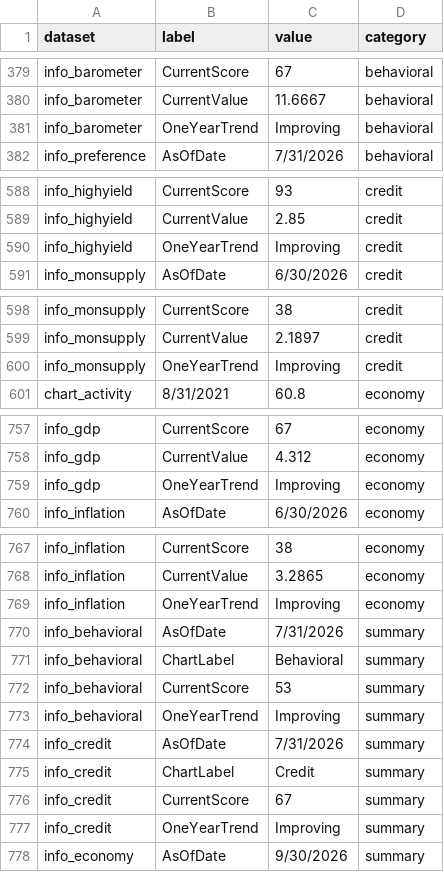
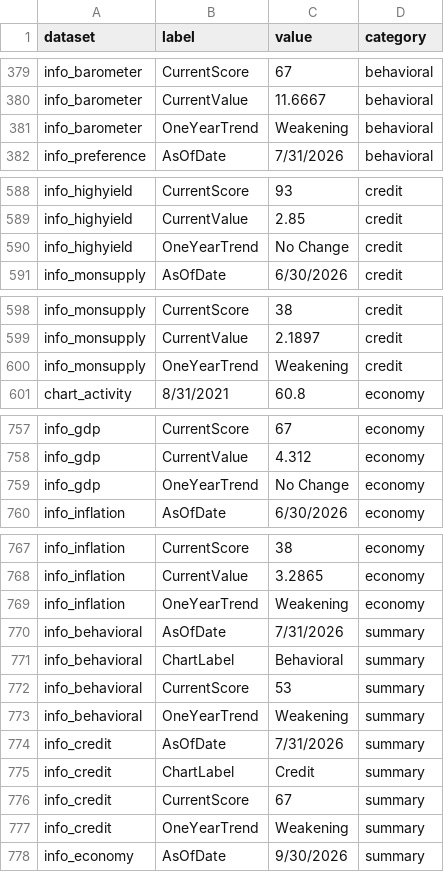
Before and after one commit to ahoward-quartz/qpim-market-dashboard, a CSV file: public/market-data.csv, drawn as a sheet; only a part is shown, gaps mark what is left out; the diff covers the shown part only.

```diff
--- a/public/market-data.csv
+++ b/public/market-data.csv
@@ -380,3 +380,3 @@ info_barometer,CurrentScore,67,behavioral
 info_barometer,CurrentValue,11.6667,behavioral
-info_barometer,OneYearTrend,Improving,behavioral
+info_barometer,OneYearTrend,Weakening,behavioral
 info_preference,AsOfDate,7/31/2026,behavioral
@@ -589,3 +589,3 @@ info_highyield,CurrentScore,93,credit
 info_highyield,CurrentValue,2.85,credit
-info_highyield,OneYearTrend,Improving,credit
+info_highyield,OneYearTrend,No Change,credit
 info_monsupply,AsOfDate,6/30/2026,credit
@@ -599,3 +599,3 @@ info_monsupply,CurrentScore,38,credit
 info_monsupply,CurrentValue,2.1897,credit
-info_monsupply,OneYearTrend,Improving,credit
+info_monsupply,OneYearTrend,Weakening,credit
 chart_activity,8/31/2021,60.8,economy
@@ -758,3 +758,3 @@ info_gdp,CurrentScore,67,economy
 info_gdp,CurrentValue,4.312,economy
-info_gdp,OneYearTrend,Improving,economy
+info_gdp,OneYearTrend,No Change,economy
 info_inflation,AsOfDate,6/30/2026,economy
@@ -768,3 +768,3 @@ info_inflation,CurrentScore,38,economy
 info_inflation,CurrentValue,3.2865,economy
-info_inflation,OneYearTrend,Improving,economy
+info_inflation,OneYearTrend,Weakening,economy
 info_behavioral,AsOfDate,7/31/2026,summary
@@ -772,3 +772,3 @@ info_behavioral,ChartLabel,Behavioral,summary
 info_behavioral,CurrentScore,53,summary
-info_behavioral,OneYearTrend,Improving,summary
+info_behavioral,OneYearTrend,Weakening,summary
 info_credit,AsOfDate,7/31/2026,summary
@@ -776,3 +776,3 @@ info_credit,ChartLabel,Credit,summary
 info_credit,CurrentScore,67,summary
-info_credit,OneYearTrend,Improving,summary
+info_credit,OneYearTrend,Weakening,summary
 info_economy,AsOfDate,9/30/2026,summary
```
Also changed, not shown: 4 edited cells elsewhere in this file.
